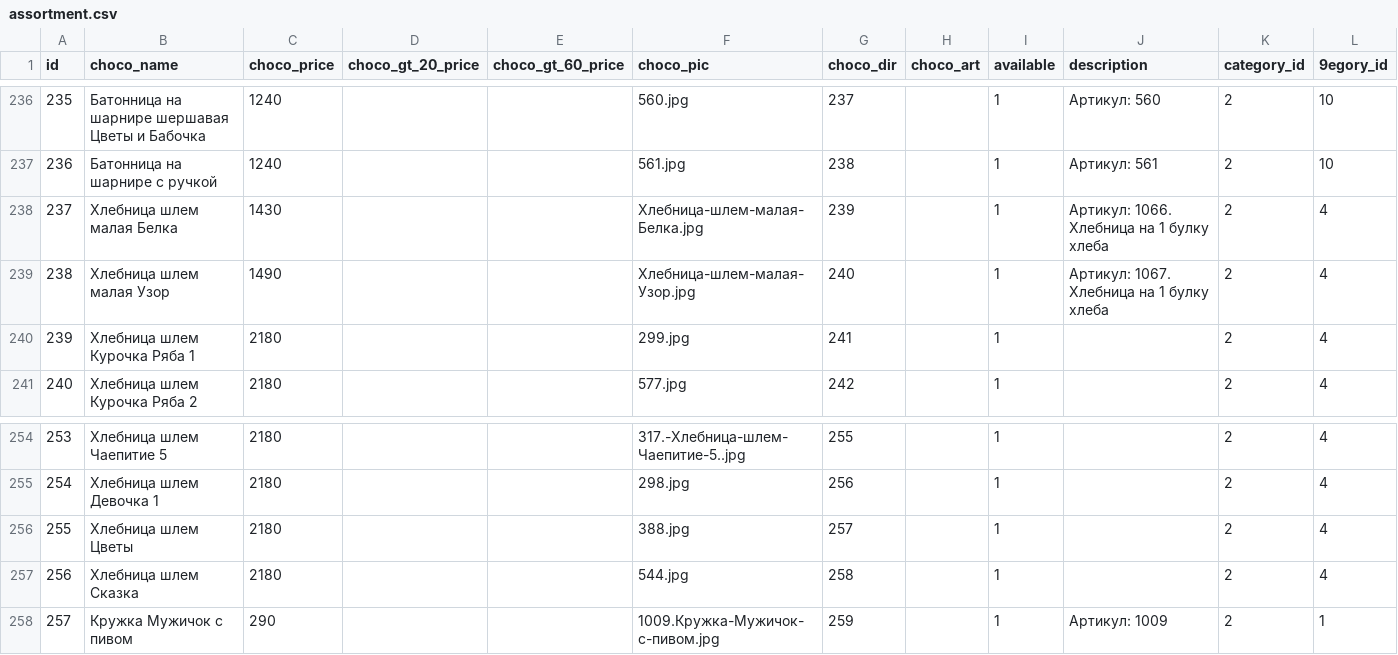
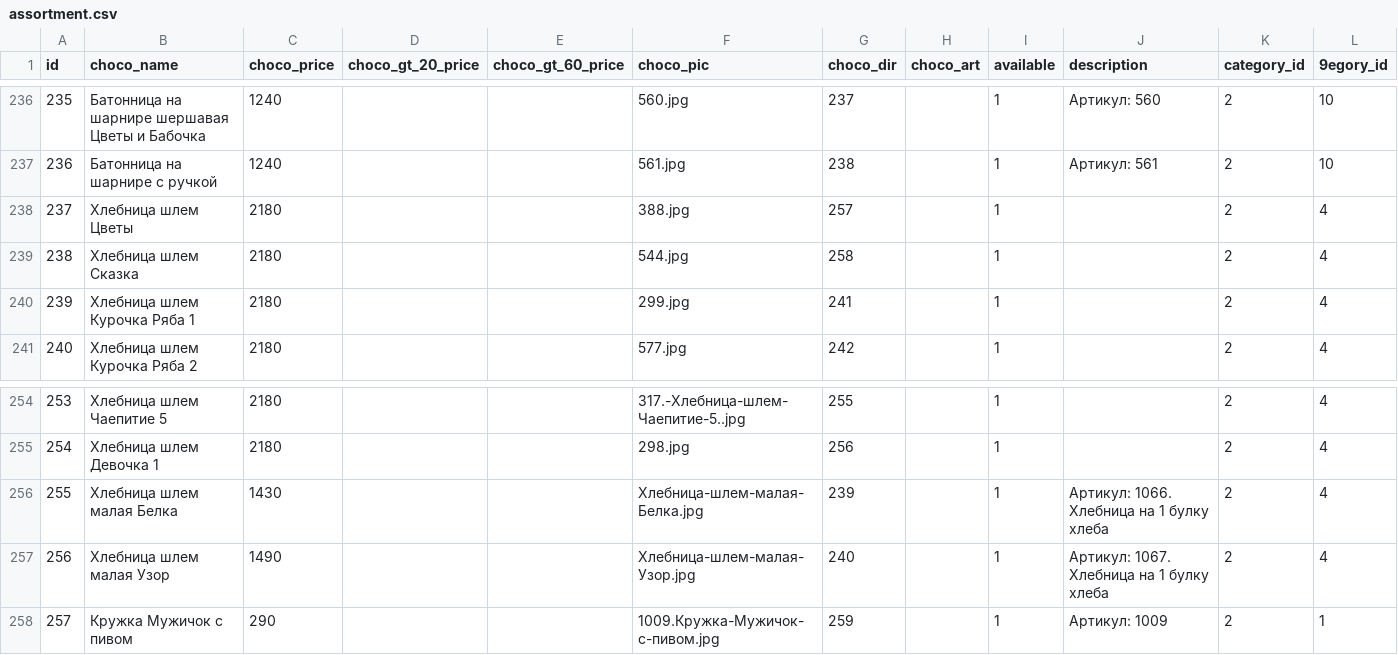
Before and after one commit to Pauline-sh/choco, a CSV file: assortment.csv, drawn as a sheet; only a part is shown, gaps mark what is left out.

```diff
--- a/assortment.csv
+++ b/assortment.csv
@@ -237,4 +237,4 @@ id;choco_name;choco_price;choco_gt_20_price;choco_gt_60_price;choco_pic;choco_di
 236;Батонница на шарнире с ручкой;1240;;;561.jpg;238;;1;Артикул: 561;2;10
-237;Хлебница шлем малая Белка;1430;;;Хлебница-шлем-малая-Белка.jpg;239;;1;Артикул: 1066. Хлебница на 1 булку хлеба;2;4
-238;Хлебница шлем малая Узор;1490;;;Хлебница-шлем-малая-Узор.jpg;240;;1;Артикул: 1067. Хлебница на 1 булку хлеба;2;4
+237;Хлебница шлем Цветы;2180;;;388.jpg;257;;1;;2;4
+238;Хлебница шлем Сказка;2180;;;544.jpg;258;;1;;2;4
 239;Хлебница шлем Курочка Ряба 1;2180;;;299.jpg;241;;1;;2;4
@@ -255,4 +255,4 @@ id;choco_name;choco_price;choco_gt_20_price;choco_gt_60_price;choco_pic;choco_di
 254;Хлебница шлем Девочка 1;2180;;;298.jpg;256;;1;;2;4
-255;Хлебница шлем Цветы;2180;;;388.jpg;257;;1;;2;4
-256;Хлебница шлем Сказка;2180;;;544.jpg;258;;1;;2;4
+255;Хлебница шлем малая Белка;1430;;;Хлебница-шлем-малая-Белка.jpg;239;;1;Артикул: 1066. Хлебница на 1 булку хлеба;2;4
+256;Хлебница шлем малая Узор;1490;;;Хлебница-шлем-малая-Узор.jpg;240;;1;Артикул: 1067. Хлебница на 1 булку хлеба;2;4
 257;Кружка Мужичок с пивом;290;;;1009.Кружка-Мужичок-с-пивом.jpg;259;;1;Артикул: 1009;2;1
```
Also changed, not shown: assortment_n_config.csv, 1 other file.
